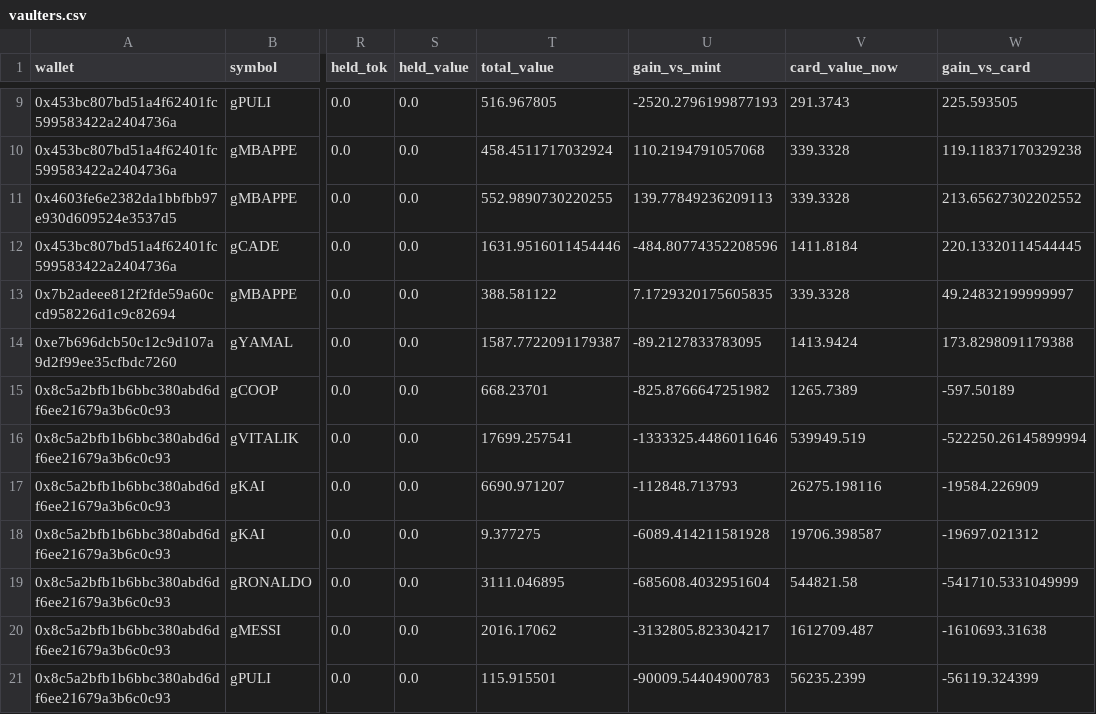
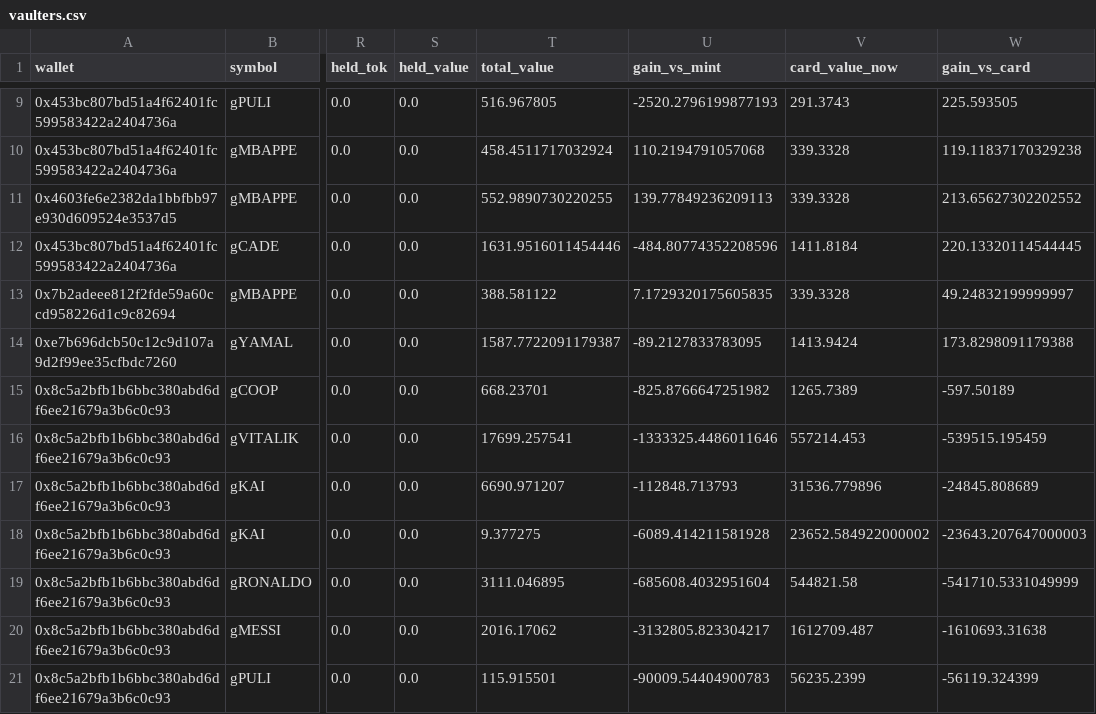
Before and after one commit to ozzyxbt/grail-analytics, a CSV file: out/vaulters.csv, drawn as a sheet; only a part is shown, gaps mark what is left out; the diff names each change by its address in the sheet, - before the commit and + after, or states it on an @@ line.

```diff
--- a/out/vaulters.csv
+++ b/out/vaulters.csv
-V16 (card_value_now): 539949.519
+V16 (card_value_now): 557214.453
-W16 (gain_vs_card): -522250.26145899994
+W16 (gain_vs_card): -539515.195459
-V17 (card_value_now): 26275.198116
+V17 (card_value_now): 31536.779896
-W17 (gain_vs_card): -19584.226909
+W17 (gain_vs_card): -24845.808689
-V18 (card_value_now): 19706.398587
+V18 (card_value_now): 23652.584922000002
-W18 (gain_vs_card): -19697.021312
+W18 (gain_vs_card): -23643.207647000003
```
Also changed, not shown: out/exclusive_mint_cohorts.csv, out/grailist.csv, 17 other files.
